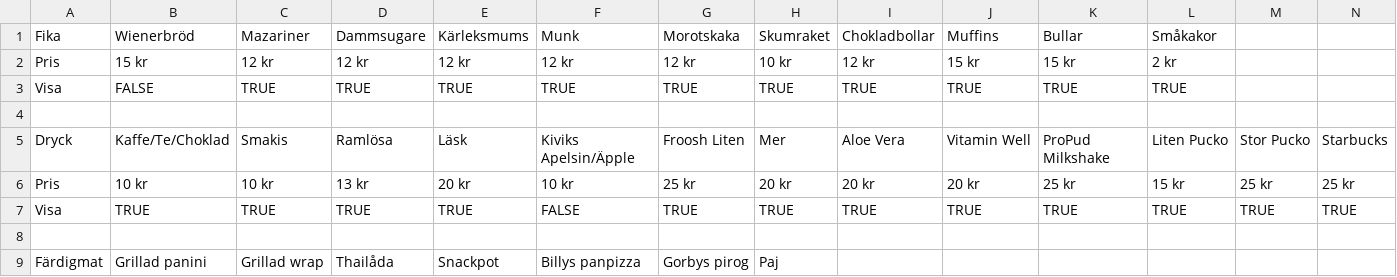
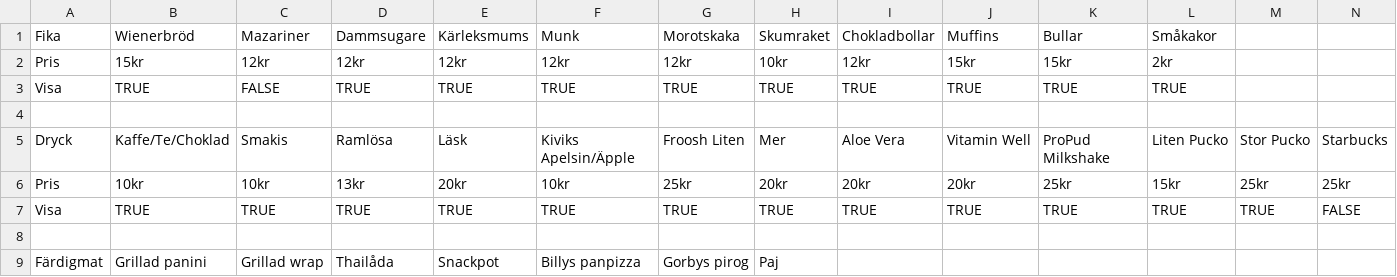
Before and after one commit to NTIG-Uppsala/Cafeteria-skylt, a CSV file: public/csv/testProductList.csv, drawn as a sheet; only a part is shown; the diff covers the shown part only; the diff names each change by its address in the sheet, - before the commit and + after, or states it on an @@ line.

```diff
--- a/public/csv/testProductList.csv
+++ b/public/csv/testProductList.csv
-B2 (Wienerbröd): 15 kr
+B2 (Wienerbröd): 15kr
-C2 (Mazariner): 12 kr
+C2 (Mazariner): 12kr
-D2 (Dammsugare): 12 kr
+D2 (Dammsugare): 12kr
-E2 (Kärleksmums): 12 kr
+E2 (Kärleksmums): 12kr
-F2 (Munk): 12 kr
+F2 (Munk): 12kr
-G2 (Morotskaka): 12 kr
+G2 (Morotskaka): 12kr
-H2 (Skumraket): 10 kr
+H2 (Skumraket): 10kr
-I2 (Chokladbollar): 12 kr
+I2 (Chokladbollar): 12kr
-J2 (Muffins): 15 kr
+J2 (Muffins): 15kr
-K2 (Bullar): 15 kr
+K2 (Bullar): 15kr
-L2 (Småkakor): 2 kr
+L2 (Småkakor): 2kr
-B3 (Wienerbröd): FALSE
+B3 (Wienerbröd): TRUE
-C3 (Mazariner): TRUE
+C3 (Mazariner): FALSE
-B6 (Wienerbröd): 10 kr
+B6 (Wienerbröd): 10kr
-C6 (Mazariner): 10 kr
+C6 (Mazariner): 10kr
-D6 (Dammsugare): 13 kr
+D6 (Dammsugare): 13kr
-E6 (Kärleksmums): 20 kr
+E6 (Kärleksmums): 20kr
-F6 (Munk): 10 kr
+F6 (Munk): 10kr
-G6 (Morotskaka): 25 kr
+G6 (Morotskaka): 25kr
-H6 (Skumraket): 20 kr
+H6 (Skumraket): 20kr
-I6 (Chokladbollar): 20 kr
+I6 (Chokladbollar): 20kr
-J6 (Muffins): 20 kr
+J6 (Muffins): 20kr
-K6 (Bullar): 25 kr
+K6 (Bullar): 25kr
-L6 (Småkakor): 15 kr
+L6 (Småkakor): 15kr
-M6: 25 kr
+M6: 25kr
-N6: 25 kr
+N6: 25kr
-F7 (Munk): FALSE
+F7 (Munk): TRUE
-N7: TRUE
+N7: FALSE
```
Also changed, not shown: 41 edited cells elsewhere in this file, 1 other file.
